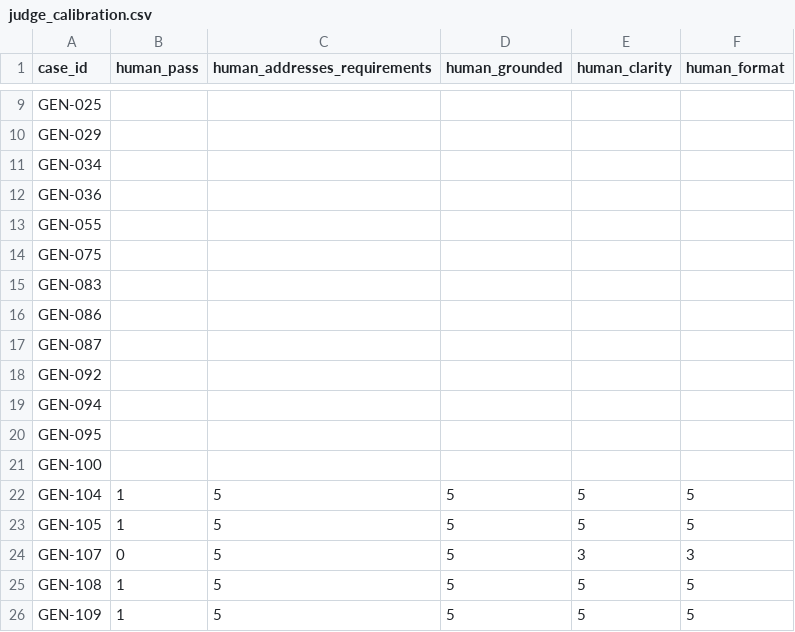
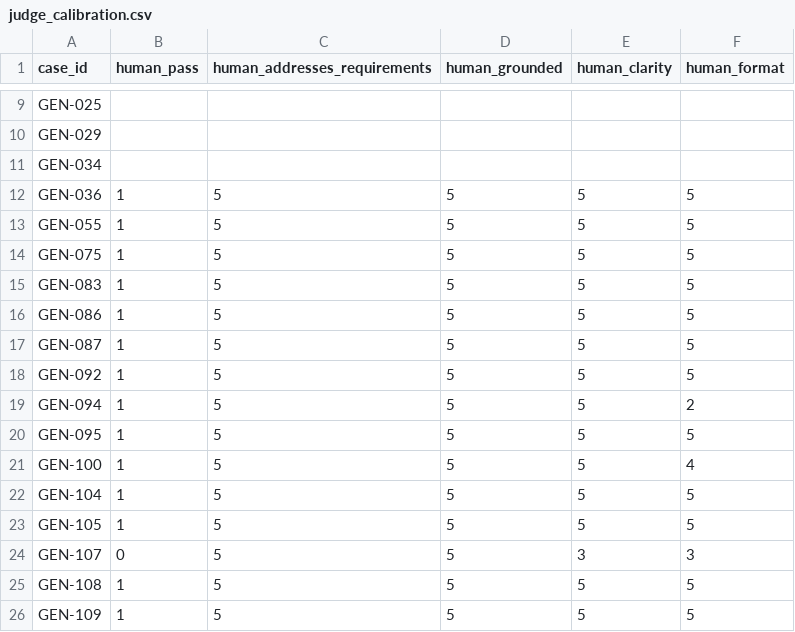
Before and after one commit to babupasupathy/DisputeAgent, a CSV file: evals/results/v0/judge_calibration.csv, drawn as a sheet; only a part is shown, gaps mark what is left out.

```diff
--- a/evals/results/v0/judge_calibration.csv
+++ b/evals/results/v0/judge_calibration.csv
@@ -11,12 +11,12 @@ GEN-029,,,,,
 GEN-034,,,,,
-GEN-036,,,,,
-GEN-055,,,,,
-GEN-075,,,,,
-GEN-083,,,,,
-GEN-086,,,,,
-GEN-087,,,,,
-GEN-092,,,,,
-GEN-094,,,,,
-GEN-095,,,,,
-GEN-100,,,,,
+GEN-036,1,5,5,5,5
+GEN-055,1,5,5,5,5
+GEN-075,1,5,5,5,5
+GEN-083,1,5,5,5,5
+GEN-086,1,5,5,5,5
+GEN-087,1,5,5,5,5
+GEN-092,1,5,5,5,5
+GEN-094,1,5,5,5,2
+GEN-095,1,5,5,5,5
+GEN-100,1,5,5,5,4
 GEN-104,1,5,5,5,5
```
Also changed, not shown: 1 other file.
